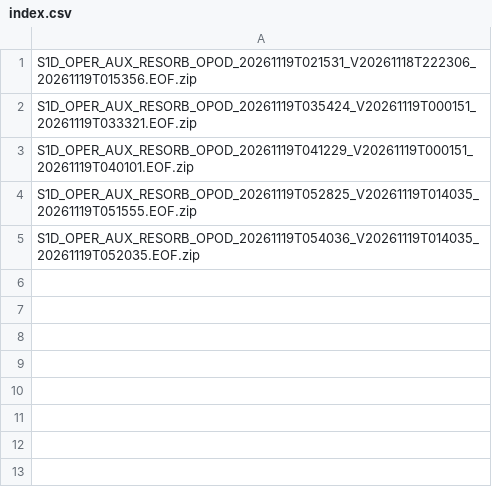
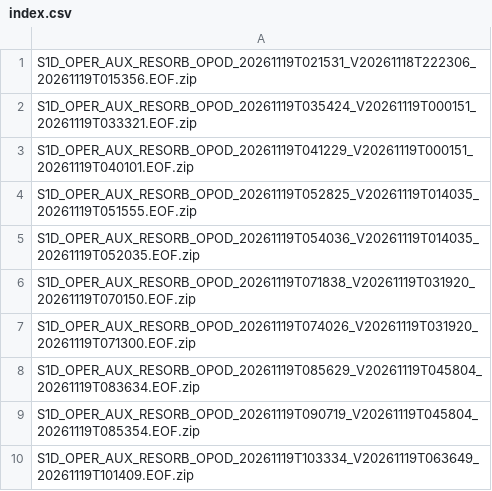
Before and after one commit to InSARdev/S1orbits, a CSV file: S1D/2026/11/19/index.csv, drawn as a sheet.

```diff
--- a/S1D/2026/11/19/index.csv
+++ b/S1D/2026/11/19/index.csv
@@ -5 +5,6 @@ S1D_OPER_AUX_RESORB_OPOD_20261119T052825_V20261119T014035_20261119T051555.EOF.zi
 S1D_OPER_AUX_RESORB_OPOD_20261119T054036_V20261119T014035_20261119T052035.EOF.zip
+S1D_OPER_AUX_RESORB_OPOD_20261119T071838_V20261119T031920_20261119T070150.EOF.zip
+S1D_OPER_AUX_RESORB_OPOD_20261119T074026_V20261119T031920_20261119T071300.EOF.zip
+S1D_OPER_AUX_RESORB_OPOD_20261119T085629_V20261119T045804_20261119T083634.EOF.zip
+S1D_OPER_AUX_RESORB_OPOD_20261119T090719_V20261119T045804_20261119T085354.EOF.zip
+S1D_OPER_AUX_RESORB_OPOD_20261119T103334_V20261119T063649_20261119T101409.EOF.zip
```
Also changed, not shown: S1C/2026/11/19/index.csv, 51 other files.
